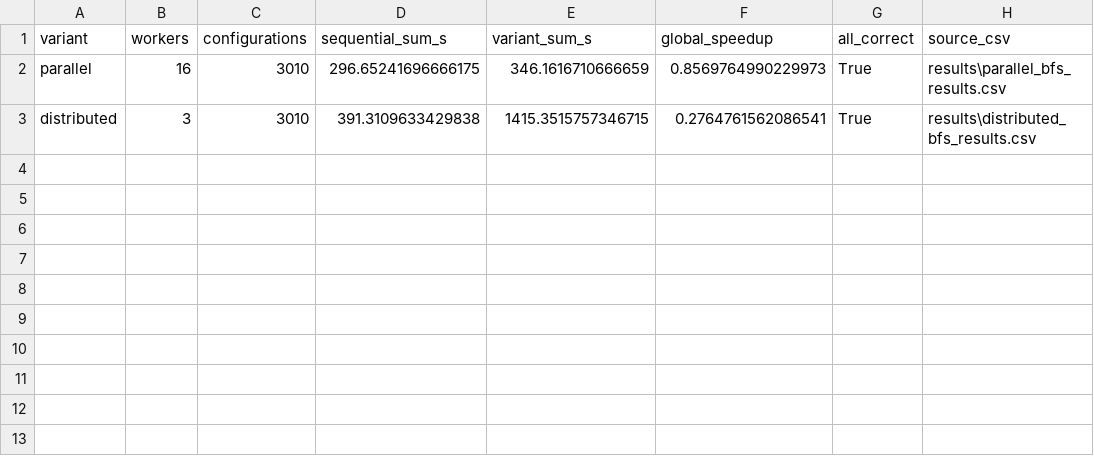
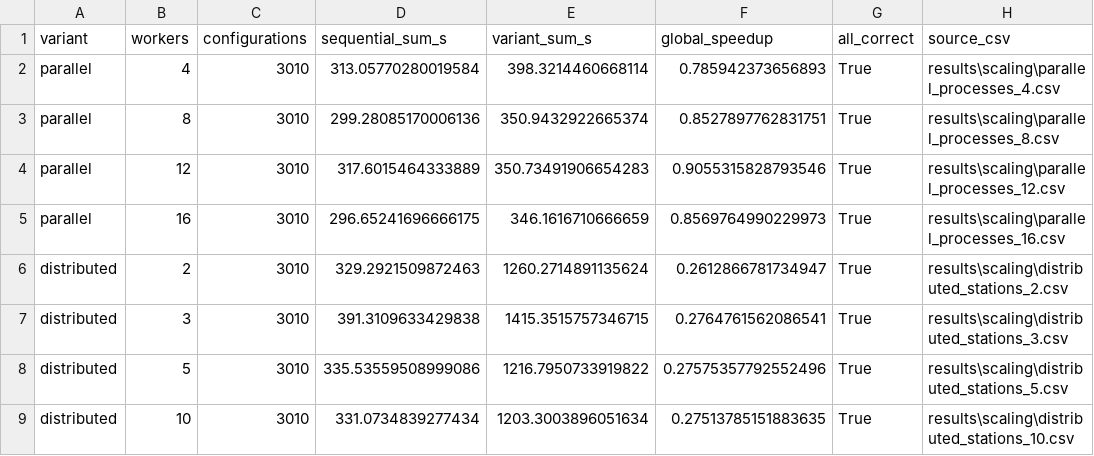
Before and after one commit to PeanutFromPoland/Parallel_Distributed_BFS, a CSV file: results/scaling/scaling_summary.csv, drawn as a sheet.

```diff
--- a/results/scaling/scaling_summary.csv
+++ b/results/scaling/scaling_summary.csv
@@ -1,3 +1,9 @@
 variant,workers,configurations,sequential_sum_s,variant_sum_s,global_speedup,all_correct,source_csv
-parallel,16,3010,296.65241696666175,346.1616710666659,0.8569764990229973,True,results\parallel_bfs_results.csv
-distributed,3,3010,391.3109633429838,1415.3515757346715,0.2764761562086541,True,results\distributed_bfs_results.csv
+parallel,4,3010,313.05770280019584,398.3214460668114,0.785942373656893,True,results\scaling\parallel_processes_4.csv
+parallel,8,3010,299.28085170006136,350.9432922665374,0.8527897762831751,True,results\scaling\parallel_processes_8.csv
+parallel,12,3010,317.6015464333889,350.73491906654283,0.9055315828793546,True,results\scaling\parallel_processes_12.csv
+parallel,16,3010,296.65241696666175,346.1616710666659,0.8569764990229973,True,results\scaling\parallel_processes_16.csv
+distributed,2,3010,329.2921509872463,1260.2714891135624,0.2612866781734947,True,results\scaling\distributed_stations_2.csv
+distributed,3,3010,391.3109633429838,1415.3515757346715,0.2764761562086541,True,results\scaling\distributed_stations_3.csv
+distributed,5,3010,335.53559508999086,1216.7950733919822,0.27575357792552496,True,results\scaling\distributed_stations_5.csv
+distributed,10,3010,331.0734839277434,1203.3003896051634,0.27513785151883635,True,results\scaling\distributed_stations_10.csv
```
Also changed, not shown: 10 other files.
